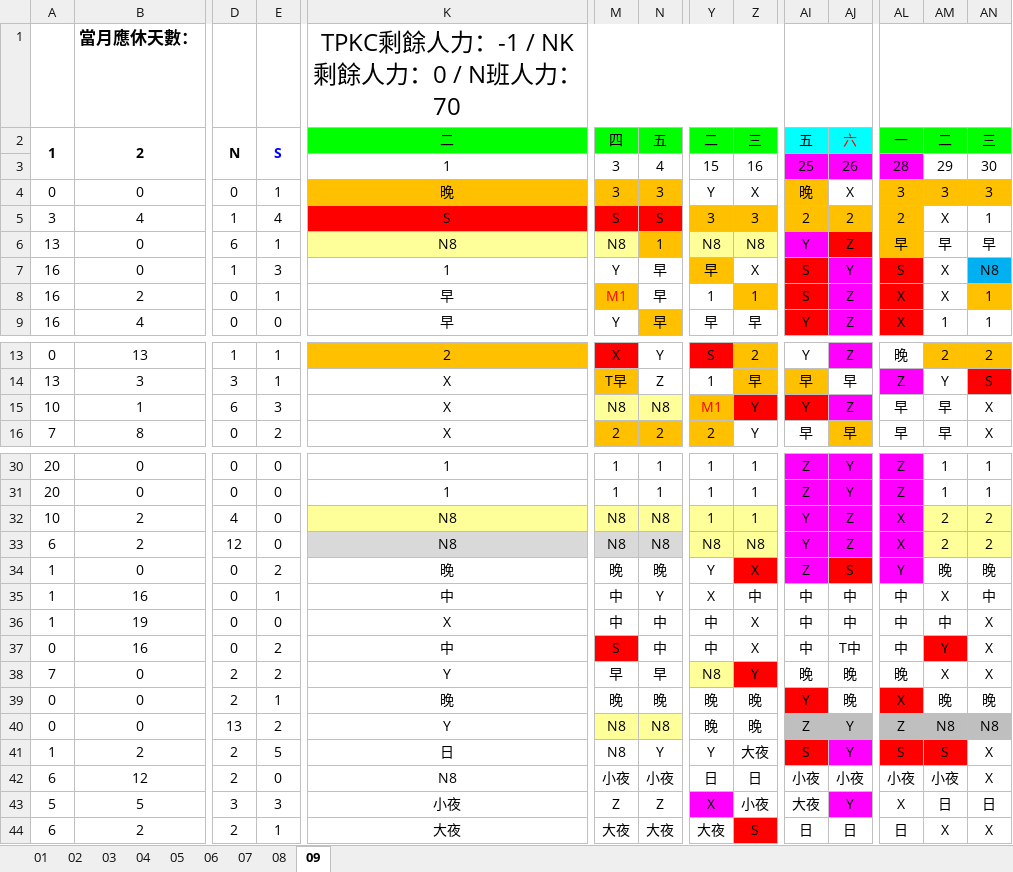
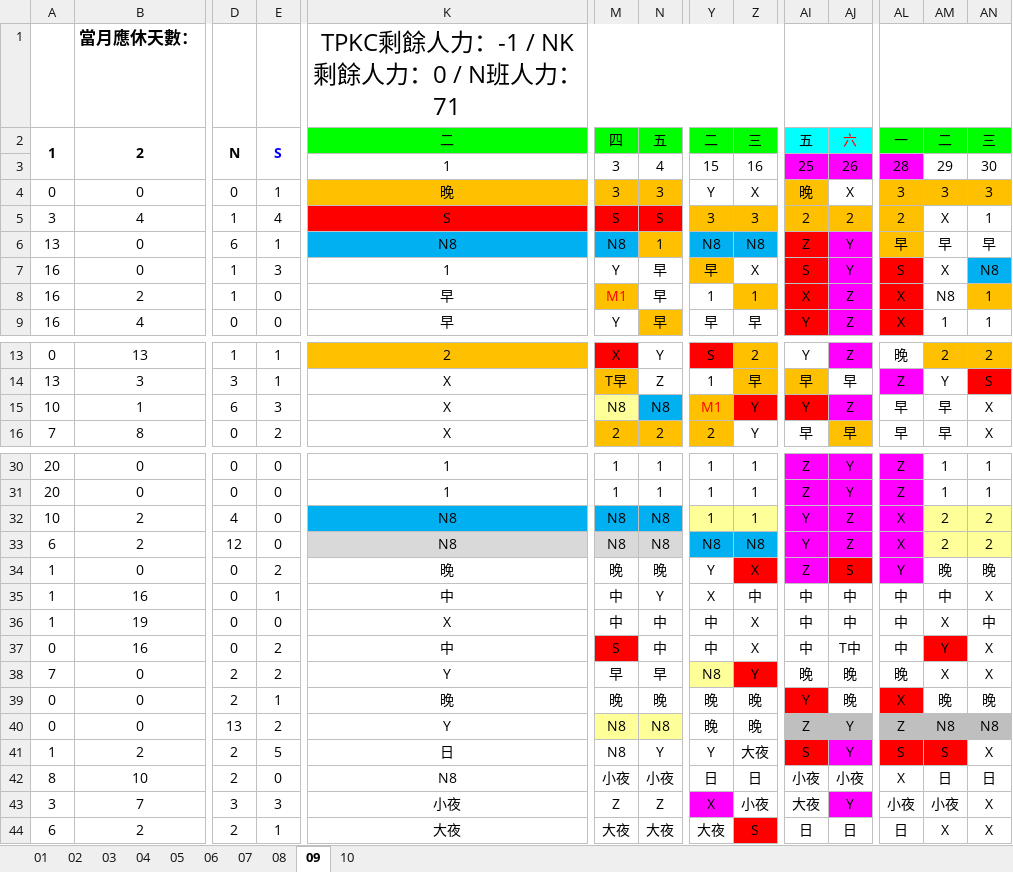
Before and after one commit to JasonHsuFet/Working_Shift, an Excel workbook: All_2026.xlsx, sheet 09, drawn as a sheet; only a part is shown, gaps mark what is left out; values as stored, in another font and other column widths than the file's, no borders; conditional formats not drawn; the diff covers the shown part only; the diff names each change by its address in the sheet, - before the commit and + after, or states it on an @@ line.

```diff
--- a/All_2026.xlsx (sheet 09)
+++ b/All_2026.xlsx (sheet 09)
+sheet tab: 10
-K1: TPKC剩餘人力：-1 / NK剩餘人力：0 / N班人力：70
+K1: TPKC剩餘人力：-1 / NK剩餘人力：0 / N班人力：71
-K6 fill: #FFFF99
+K6 fill: #00B0F0
-M6 fill: #FFFF99
+M6 fill: #00B0F0
-Y6:Z6 fill: #FFFF99
+Y6:Z6 fill: #00B0F0
-AI6: Y
+AI6: Z
-AI6 fill: #FF00FF
+AI6 fill: #FF0000
-AJ6: Z
+AJ6: Y
-AJ6 fill: #FF0000
+AJ6 fill: #FF00FF
-D8: 0
+D8: 1
-E8: 1
+E8: 0
-AI8: S
+AI8: X
-AM8: X
+AM8: N8
-N15 fill: #FFFF99
+N15 fill: #00B0F0
-K32:N32 fill: #FFFF99
+K32:N32 fill: #00B0F0
-Y33:Z33 fill: #FFFF99
+Y33:Z33 fill: #00B0F0
-AM35: X
+AM35: 中
-AN35: 中
+AN35: X
-AM36: 中
+AM36: X
-AN36: X
+AN36: 中
-A42: 6
+A42: 8
-B42: 12
+B42: 10
-AL42: 小夜
+AL42: X
-AM42: 小夜
+AM42: 日
-AN42: X
+AN42: 日
-A43: 5
+A43: 3
-B43: 5
+B43: 7
-AL43: X
+AL43: 小夜
-AM43: 日
+AM43: 小夜
-AN43: 日
+AN43: X
```
Also changed, not shown: 6 edited cells and cell formats elsewhere in this sheet.
